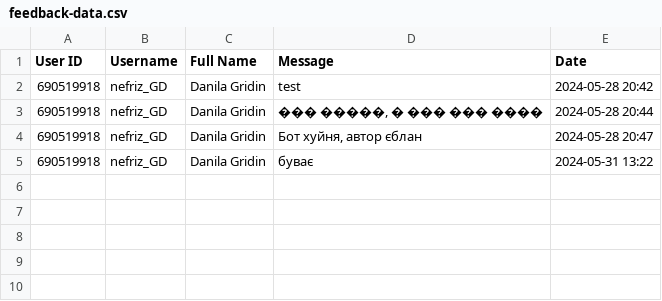
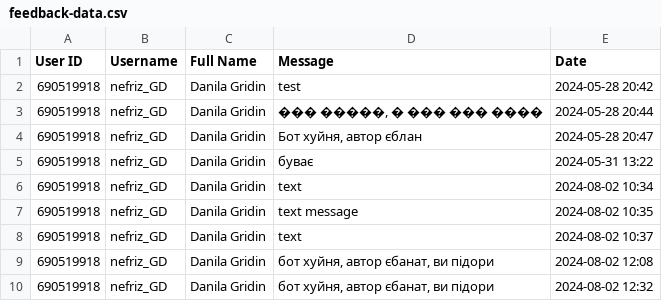
Before and after one commit to Nefriz/KSE-Gossip-Public, a CSV file: feedback-data.csv, drawn as a sheet; the diff names each change by its address in the sheet, - before the commit and + after, or states it on an @@ line.

```diff
--- a/feedback-data.csv
+++ b/feedback-data.csv
+row 6: 690519918 | nefriz_GD | Danila Gridin | text | 2024-08-02 10:34
+row 7: 690519918 | nefriz_GD | Danila Gridin | text message | 2024-08-02 10:35
+row 8: 690519918 | nefriz_GD | Danila Gridin | text | 2024-08-02 10:37
+row 9: 690519918 | nefriz_GD | Danila Gridin | бот хуйня, автор єбанат, ви підори | 2024-08-02 12:08
+row 10: 690519918 | nefriz_GD | Danila Gridin | бот хуйня, автор єбанат, ви підори | 2024-08-02 12:32
```
Also changed, not shown: 5 other files.
